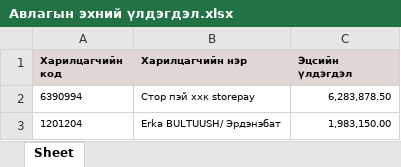
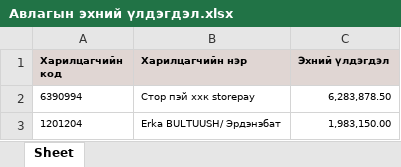
Before and after one commit to Bayarjargalaa/pn, an Excel workbook: data/Авлагын эхний үлдэгдэл.xlsx, sheet Sheet, drawn as a sheet; only a part is shown; values as stored, in another font and other column widths than the file's, no borders; the diff names each change by its address in the sheet, - before the commit and + after, or states it on an @@ line.

```diff
--- a/data/Авлагын эхний үлдэгдэл.xlsx (sheet Sheet)
+++ b/data/Авлагын эхний үлдэгдэл.xlsx (sheet Sheet)
-C1: Эцсийн үлдэгдэл
+C1: Эхний үлдэгдэл
```
Also changed, not shown: data/Авлагын баримтын жагсаалт.xlsx, 6 other files.
